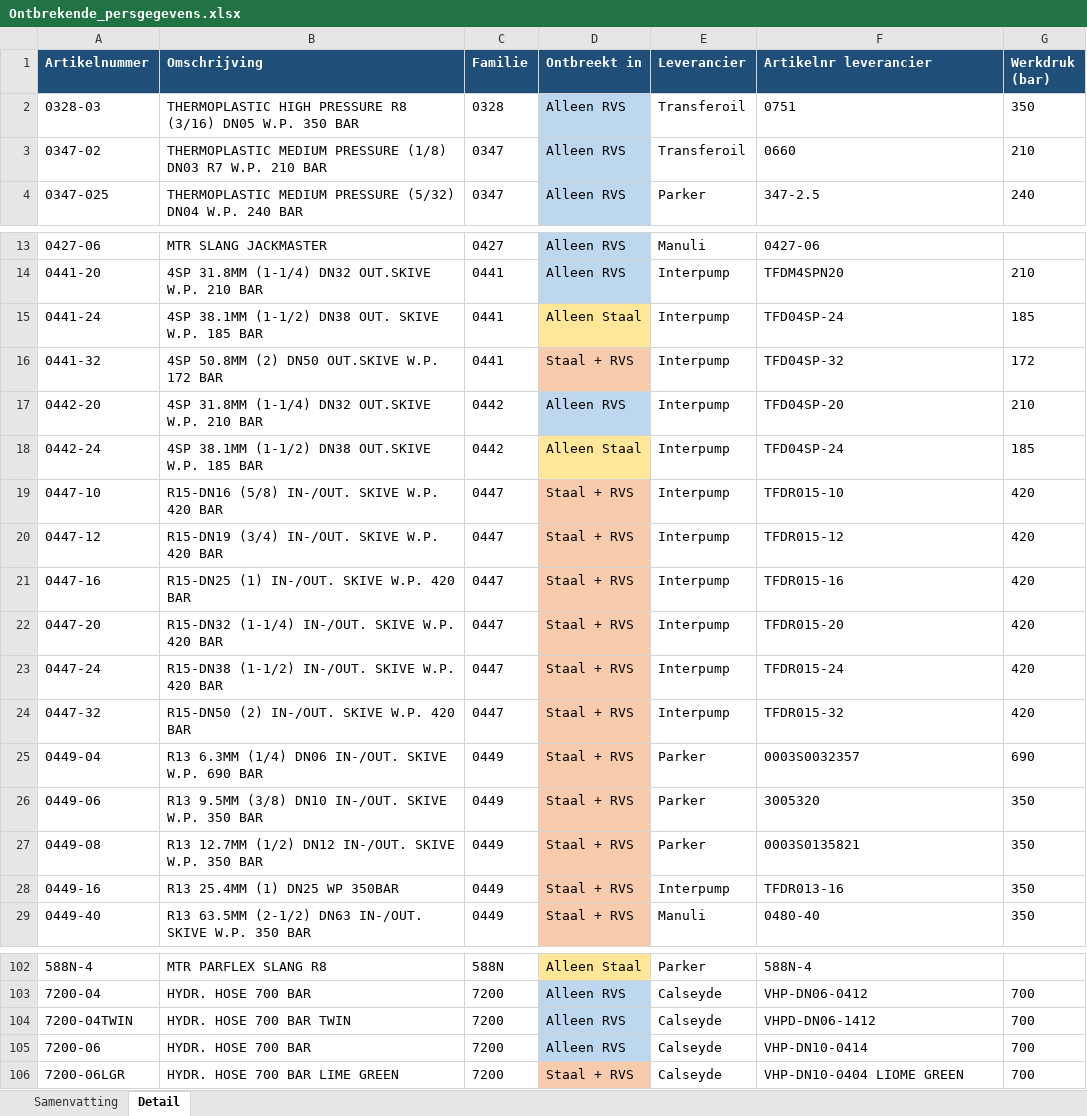
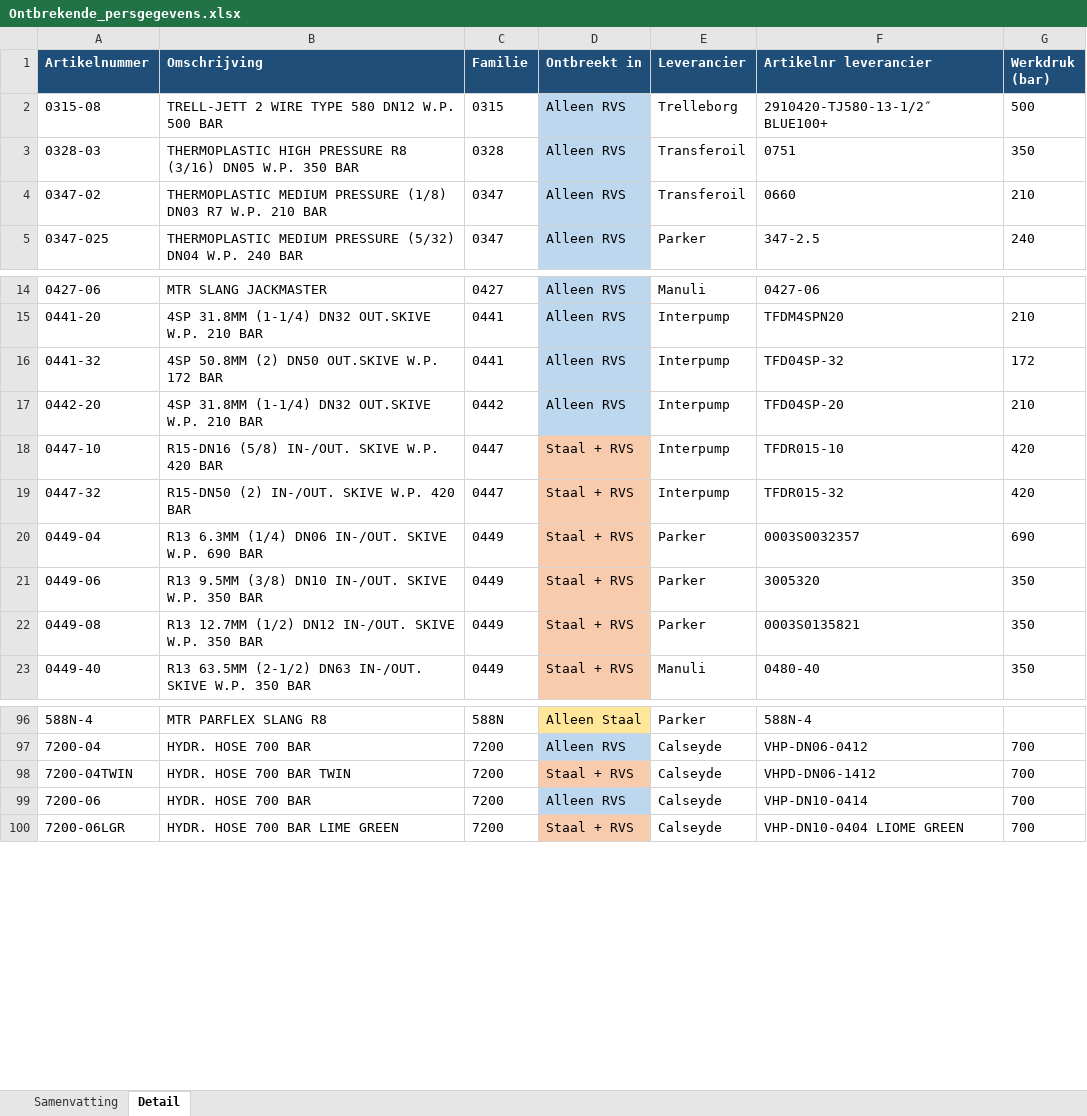
Before and after one commit to MadPatrick/Geeve_selectors, an Excel workbook: Ontbrekende_persgegevens.xlsx, sheet Detail, drawn as a sheet; only a part is shown, gaps mark what is left out; values as stored, in another font and other column widths than the file's, no borders; removed rows and columns are numbered as before the commit, all else as after; the diff names each change by its address in the sheet, - before the commit and + after, or states it on an @@ line.

```diff
--- a/Ontbrekende_persgegevens.xlsx (sheet Detail)
+++ b/Ontbrekende_persgegevens.xlsx (sheet Detail)
+row 2: 0315-08 | TRELL-JETT 2 WIRE TYPE 580 DN12 W.P. 500 BAR | 0315 | Alleen RVS | Trelleborg | 2910420-TJ580-13-1/2″ BLUE100+ | 500
-row 15: 0441-24 | 4SP 38.1MM (1-1/2) DN38 OUT. SKIVE W.P. 185 BAR | 0441 | Alleen Staal | Interpump | TFD04SP-24 | 185
-D16 (Ontbreekt in): Staal + RVS
+D16 (Ontbreekt in): Alleen RVS
-D16 fill: #F8CBAD
+D16 fill: #BDD7EE
-row 18: 0442-24 | 4SP 38.1MM (1-1/2) DN38 OUT.SKIVE W.P. 185 BAR | 0442 | Alleen Staal | Interpump | TFD04SP-24 | 185
-row 20: 0447-12 | R15-DN19 (3/4) IN-/OUT. SKIVE W.P. 420 BAR | 0447 | Staal + RVS | Interpump | TFDR015-12 | 420
-row 21: 0447-16 | R15-DN25 (1) IN-/OUT. SKIVE W.P. 420 BAR | 0447 | Staal + RVS | Interpump | TFDR015-16 | 420
-row 22: 0447-20 | R15-DN32 (1-1/4) IN-/OUT. SKIVE W.P. 420 BAR | 0447 | Staal + RVS | Interpump | TFDR015-20 | 420
-row 23: 0447-24 | R15-DN38 (1-1/2) IN-/OUT. SKIVE W.P. 420 BAR | 0447 | Staal + RVS | Interpump | TFDR015-24 | 420
-row 28: 0449-16 | R13 25.4MM (1) DN25 WP 350BAR | 0449 | Staal + RVS | Interpump | TFDR013-16 | 350
-D98 (Ontbreekt in): Alleen RVS
+D98 (Ontbreekt in): Staal + RVS
-D98 fill: #BDD7EE
+D98 fill: #F8CBAD
```
Also changed, not shown: sheet Samenvatting, 3 other files.
